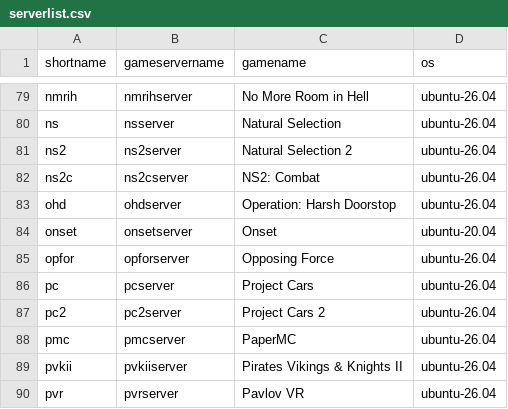
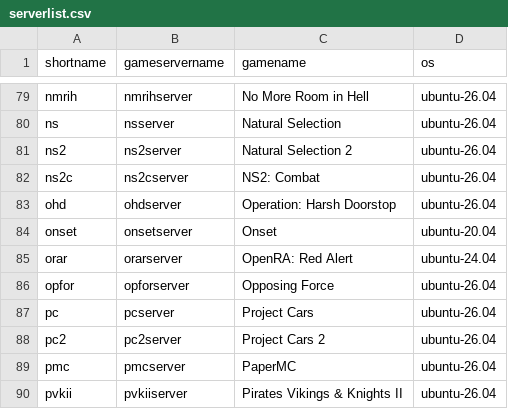
Before and after one commit to GameServerManagers/LinuxGSM, a CSV file: lgsm/data/serverlist.csv, drawn as a sheet; only a part is shown, gaps mark what is left out; the shorter side is filled out with more unchanged rows; the diff names each change by its address in the sheet, - before the commit and + after, or states it on an @@ line.

Commit message:
feat(orarserver): add OpenRA Red Alert dedicated server

```diff
--- a/lgsm/data/serverlist.csv
+++ b/lgsm/data/serverlist.csv
+row 85: orar | orarserver | OpenRA: Red Alert | ubuntu-24.04
```
Also changed, not shown: lgsm/data/almalinux-8.csv, lgsm/data/debian-11.csv, 27 other files.
